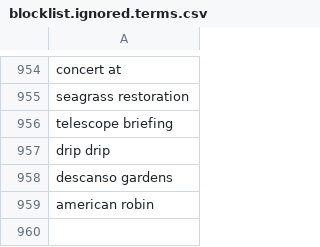
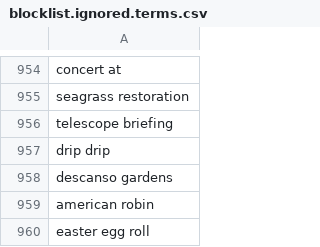
Before and after one commit to toolforge/tool-spacemedia, a CSV file: src/main/resources/blocklist.ignored.terms.csv, drawn as a sheet; only a part is shown, gaps mark what is left out; the diff names each change by its address in the sheet, - before the commit and + after, or states it on an @@ line.

```diff
--- a/src/main/resources/blocklist.ignored.terms.csv
+++ b/src/main/resources/blocklist.ignored.terms.csv
+row 960: easter egg roll
```
Also changed, not shown: src/main/resources/mapping/djangoplicity.categories.csv, src/main/resources/mapping/djangoplicity.names.csv, 31 other files.
